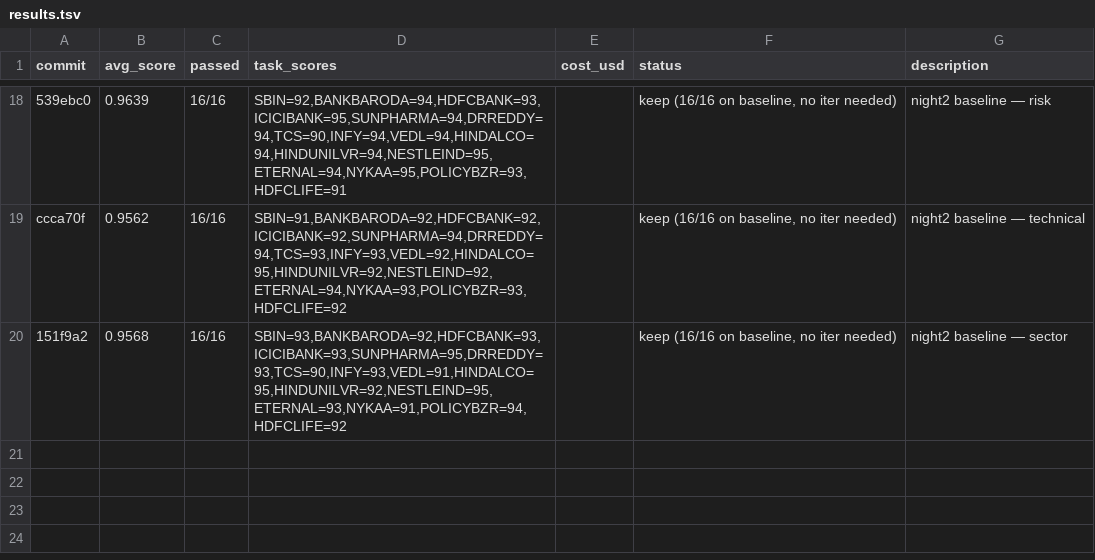
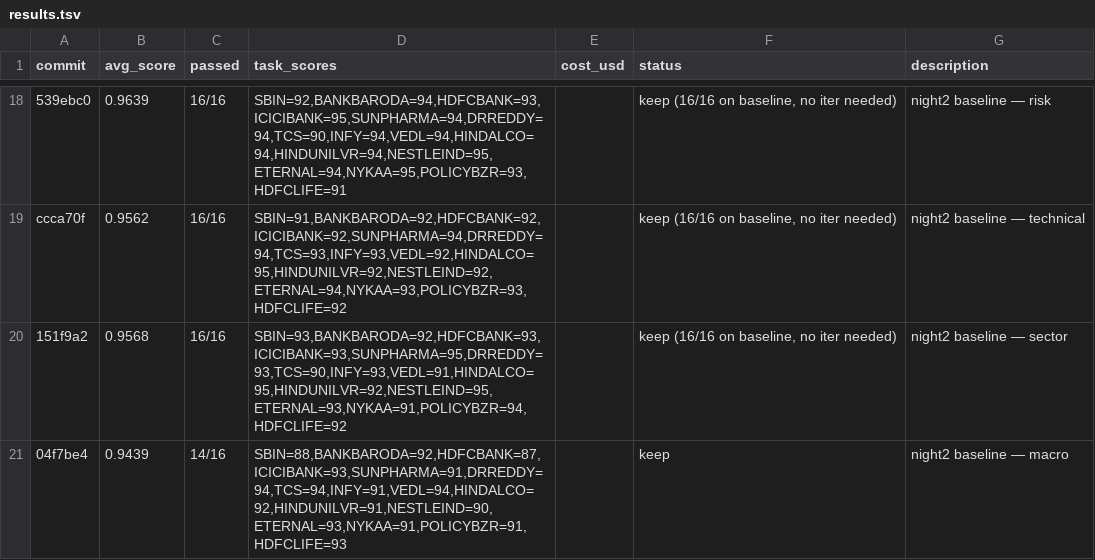
Before and after one commit to tarangdeep-goel-by/equity-research, a TSV file: autoagent-pilot/results.tsv, drawn as a sheet; only a part is shown, gaps mark what is left out.

Commit message:
autoagent-pilot mac-iter1: L3 Indian bank ALM mechanics for bfsi
Macro baseline: 14/16 at A- (avg 0.9439). Cross-cell failure pattern on
the 2 fails:
- SBIN (bfsi, 88): 'rate pause compresses NIM' — directionally wrong
  for floating-rate banks
- HDFCBANK (private_bank, 87): 'rate cuts create early NIM tailwind' —
  also directionally wrong (same ALM misconception)

Both reports miss the systemic CD-ratio constraint for Indian banks.

Twin-cell pattern (bfsi + private_bank, both 'inherit full BFSI core')
→ L3 edit to bfsi/_shared.md. Two new additive sections:

1. Rate Transmission (ALM) Mechanics — explicit rules for EBLR-linked
   loan repricing vs term-deposit pricing lag. States the correct
   direction: cut → NIM compresses early, pause-after-cut → NIM expands.
2. Systemic CD Ratio Constraint — mandates citing system-wide CD ratio
   (RBI data) when forecasting bank credit growth.

Purely additive — does not delete or renumber anything. L1/L2 tenet
guard passes 27/27 + 0/0 macro L2 + 3/3 cross-ref (macro has no L2
Key Rules section).

```diff
--- a/autoagent-pilot/results.tsv
+++ b/autoagent-pilot/results.tsv
@@ -20 +20,2 @@ ccca70f	0.9562	16/16	SBIN=91,BANKBARODA=92,HDFCBANK=92,ICICIBANK=92,SUNPHARMA=94
 151f9a2	0.9568	16/16	SBIN=93,BANKBARODA=92,HDFCBANK=93,ICICIBANK=93,SUNPHARMA=95,DRREDDY=93,TCS=90,INFY=93,VEDL=91,HINDALCO=95,HINDUNILVR=92,NESTLEIND=95,ETERNAL=93,NYKAA=91,POLICYBZR=94,HDFCLIFE=92		keep (16/16 on baseline, no iter needed)	night2 baseline — sector
+04f7be4	0.9439	14/16	SBIN=88,BANKBARODA=92,HDFCBANK=87,ICICIBANK=93,SUNPHARMA=91,DRREDDY=94,TCS=94,INFY=91,VEDL=94,HINDALCO=92,HINDUNILVR=91,NESTLEIND=90,ETERNAL=93,NYKAA=91,POLICYBZR=91,HDFCLIFE=93		keep	night2 baseline — macro
```
Also changed, not shown: 1 other file.
